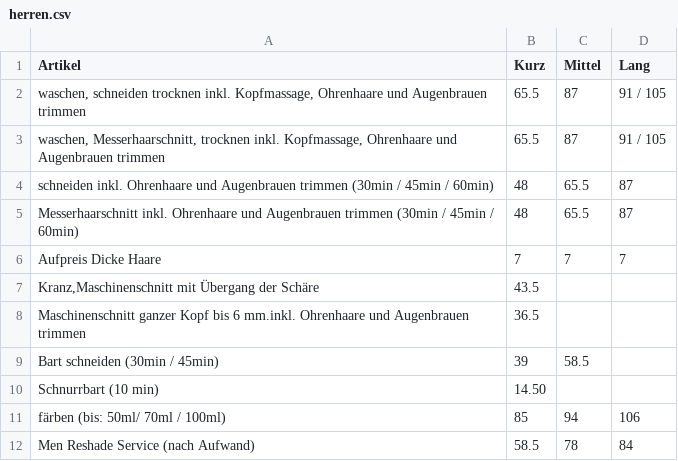
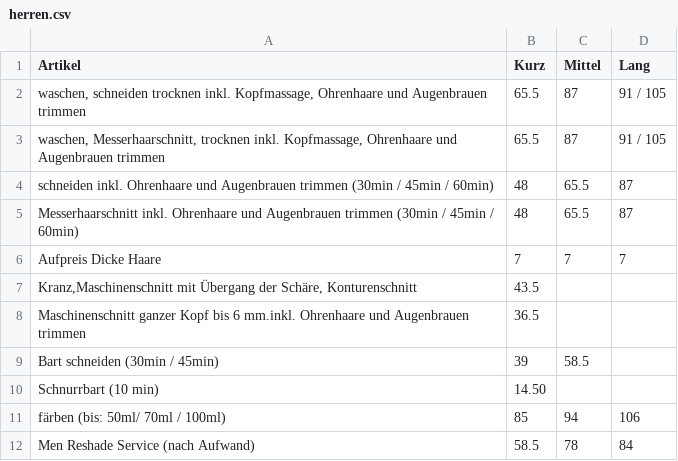
Before and after one commit to Sonjas-Haarstyle/www.sonjas-haarstyle.ch, a CSV file: data/csv/herren.csv, drawn as a sheet.

Commit message:
Update herren.csv

```diff
--- a/data/csv/herren.csv
+++ b/data/csv/herren.csv
@@ -6,3 +6,3 @@ Messerhaarschnitt inkl. Ohrenhaare und Augenbrauen trimmen (30min / 45min / 60mi
 Aufpreis Dicke Haare ,7,7,7
-"Kranz,Maschinenschnitt mit Übergang der Schäre",43.5
+" Kranz,Maschinenschnitt mit Übergang der Schäre, Konturenschnitt ",43.5
 "Maschinenschnitt ganzer Kopf bis 6 mm.inkl. Ohrenhaare und Augenbrauen trimmen",36.5
```
